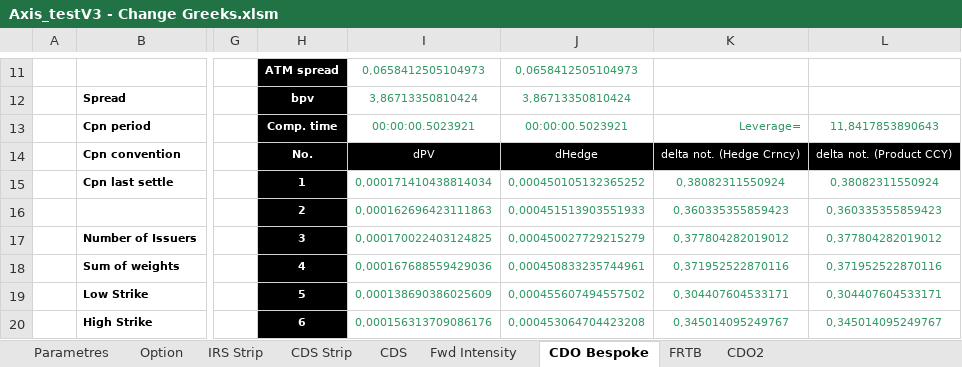
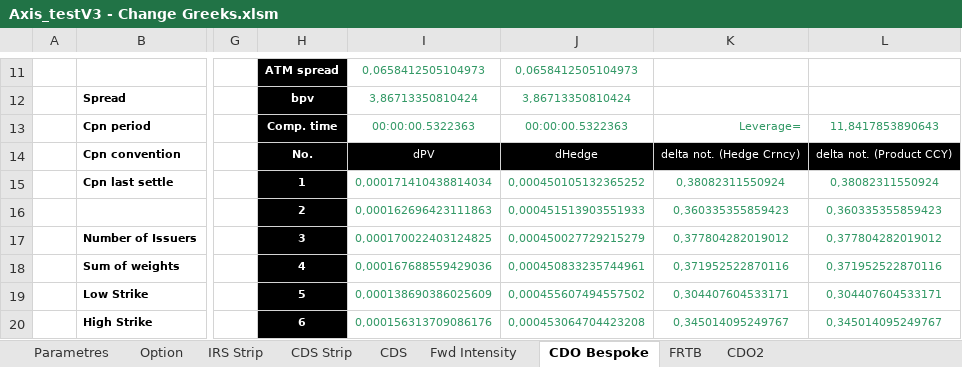
Before and after one commit to mbaAxis/Valo, an Excel workbook: common/Axis_testV3 - Change Greeks.xlsm, sheet CDO Bespoke, drawn as a sheet; only a part is shown, gaps mark what is left out; values as stored, in another font and other column widths than the file's, no borders; charts and pictures not drawn; the diff names each change by its address in the sheet, - before the commit and + after, or states it on an @@ line.

```diff
--- a/common/Axis_testV3 - Change Greeks.xlsm (sheet CDO Bespoke)
+++ b/common/Axis_testV3 - Change Greeks.xlsm (sheet CDO Bespoke)
-I13: 00:00:00.5023921
+I13: 00:00:00.5322363
-J13: 00:00:00.5023921
+J13: 00:00:00.5322363
```
Also changed, not shown: sheet CDS Strip, sheet CDS, charts or pictures, 2 other files.
